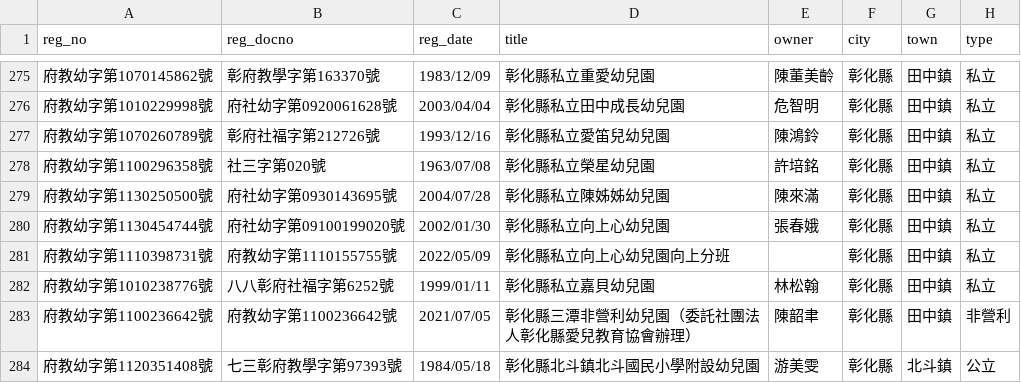
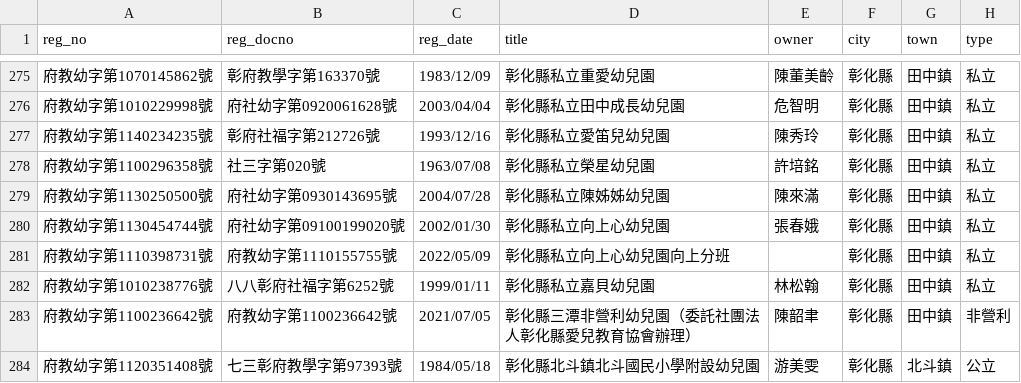
Before and after one commit to kiang/ap.ece.moe.edu.tw, a CSV file: docs/data/彰化縣.csv, drawn as a sheet; only a part is shown, gaps mark what is left out; the diff names each change by its address in the sheet, - before the commit and + after, or states it on an @@ line.

```diff
--- a/docs/data/彰化縣.csv
+++ b/docs/data/彰化縣.csv
-A277 (reg_no): 府教幼字第1070260789號
+A277 (reg_no): 府教幼字第1140234235號
-E277 (owner): 陳鴻鈴
+E277 (owner): 陳秀玲
```
Also changed, not shown: docs/data/新北市.csv, docs/data/新竹縣.csv, 15 other files.
